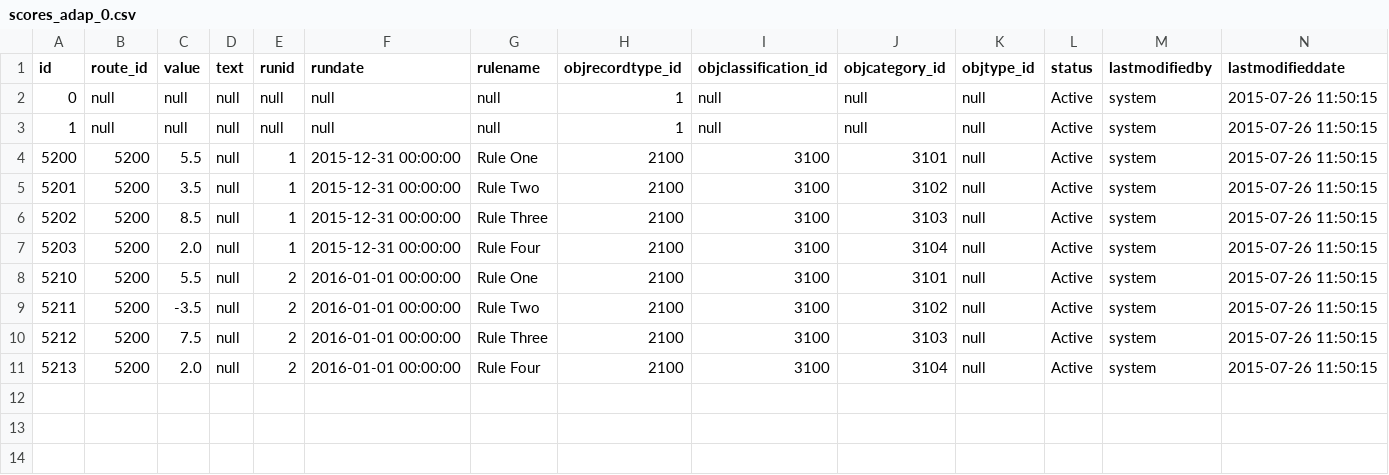
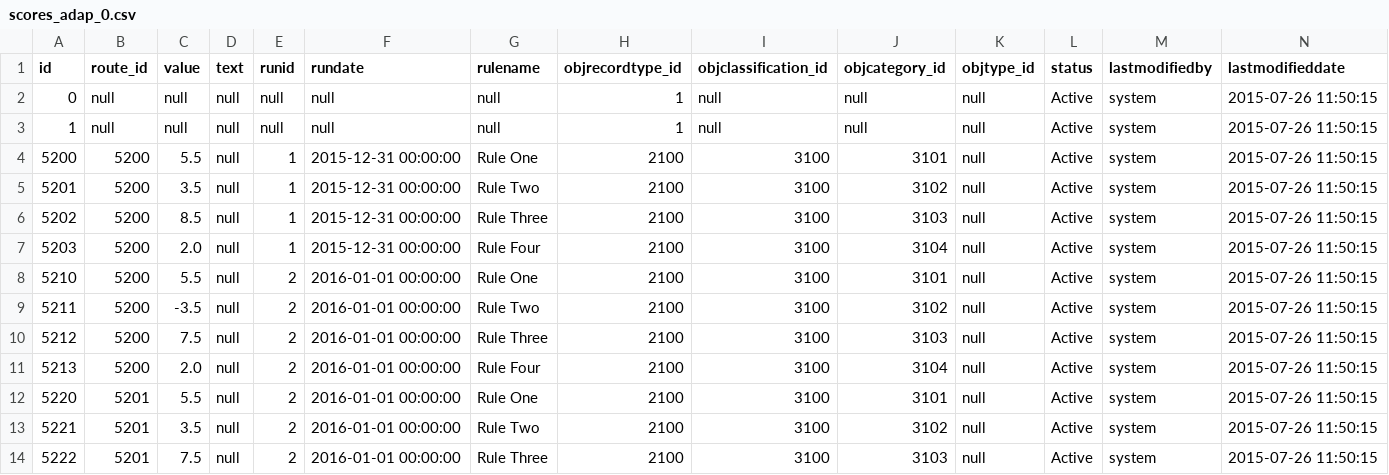
Before and after one commit to echasin/adap_postgres_mvp, a CSV file: src/main/resources/config/liquibase/scores_adap_0.csv, drawn as a sheet; only a part is shown; rows hold the shown columns only; the diff names each change by its address in the sheet, - before the commit and + after, or states it on an @@ line.

Commit message:
Route can have mulitple segments.  Route 5200 is single segment. Route 5201 is multiple Segments.   Added segment number to segment.java.  Created required segment test data.   Plotting or Routes requires logic to support the number of segments.  Wireframes will include example to show plots.

```diff
--- a/src/main/resources/config/liquibase/scores_adap_0.csv
+++ b/src/main/resources/config/liquibase/scores_adap_0.csv
+row 12: 5220 | 5201 | 5.5 | null | 2 | 2016-01-01 00:00:00 | Rule One | 2100 | 3100 | 3101 | null | Active | system | 2015-07-26 11:50:15
+row 13: 5221 | 5201 | 3.5 | null | 2 | 2016-01-01 00:00:00 | Rule Two | 2100 | 3100 | 3102 | null | Active | system | 2015-07-26 11:50:15
+row 14: 5222 | 5201 | 7.5 | null | 2 | 2016-01-01 00:00:00 | Rule Three | 2100 | 3100 | 3103 | null | Active | system | 2015-07-26 11:50:15
```
Also changed, not shown: src/main/resources/config/liquibase/assets_adap_0.csv, src/main/resources/config/liquibase/locations_adap_0.csv, 6 other files.
